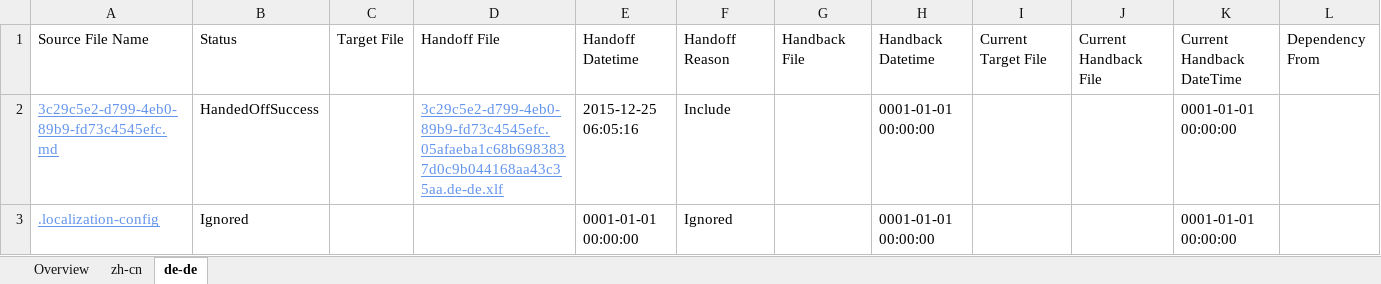
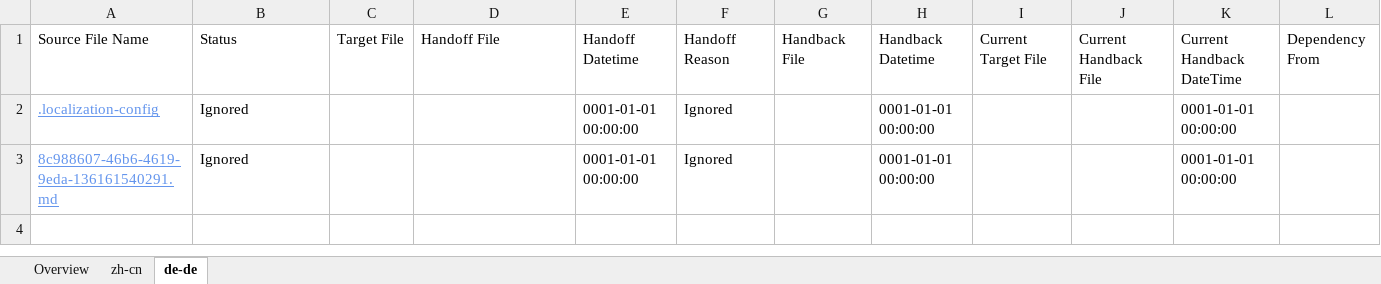
Before and after one commit to OpenLocalizationTestOrg/olhandback, an Excel workbook: ol-handback/oltest/localization-status.xlsx, sheet de-de, drawn as a sheet; values as stored, in another font and other column widths than the file's, no borders; removed rows and columns are numbered as before the commit, all else as after; the diff names each change by its address in the sheet, - before the commit and + after, or states it on an @@ line.

```diff
--- a/ol-handback/oltest/localization-status.xlsx (sheet de-de)
+++ b/ol-handback/oltest/localization-status.xlsx (sheet de-de)
-row 2: 3c29c5e2-d799-4eb0-89b9-fd73c4545efc.md | HandedOffSuccess |  | 3c29c5e2-d799-4eb0-89b9-fd73c4545efc.05afaeba1c68b6983837d0c9b044168aa43c35aa.de-de.xlf | 2015-12-25 06:05:16 | Include |  | 0001-01-01 00:00:00 |  |  | 0001-01-01 00:00:00
+row 3: 8c988607-46b6-4619-9eda-136161540291.md | Ignored |  |  | 0001-01-01 00:00:00 | Ignored |  | 0001-01-01 00:00:00 |  |  | 0001-01-01 00:00:00
```
Also changed, not shown: sheet zh-cn, sheet Overview.
